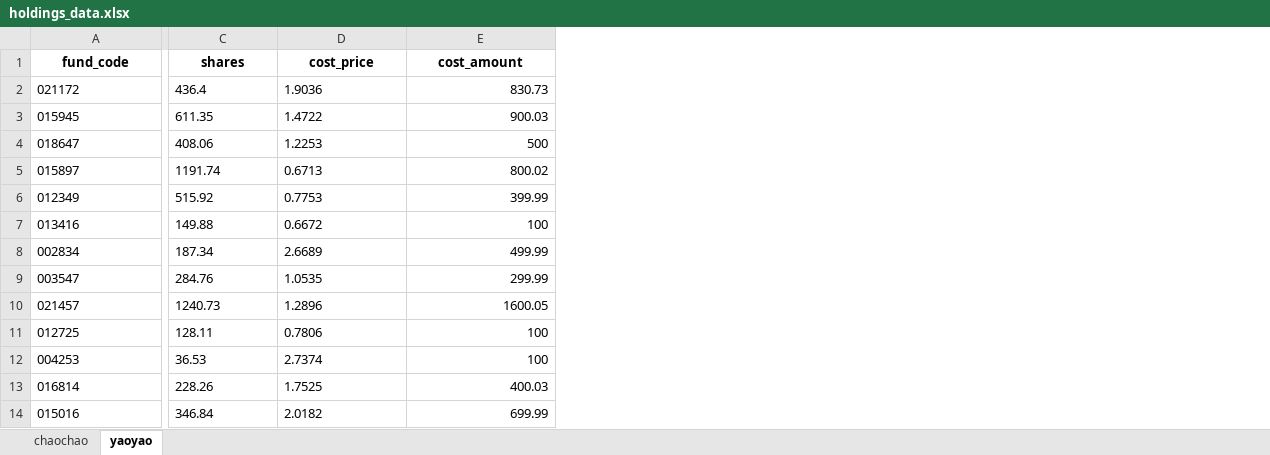
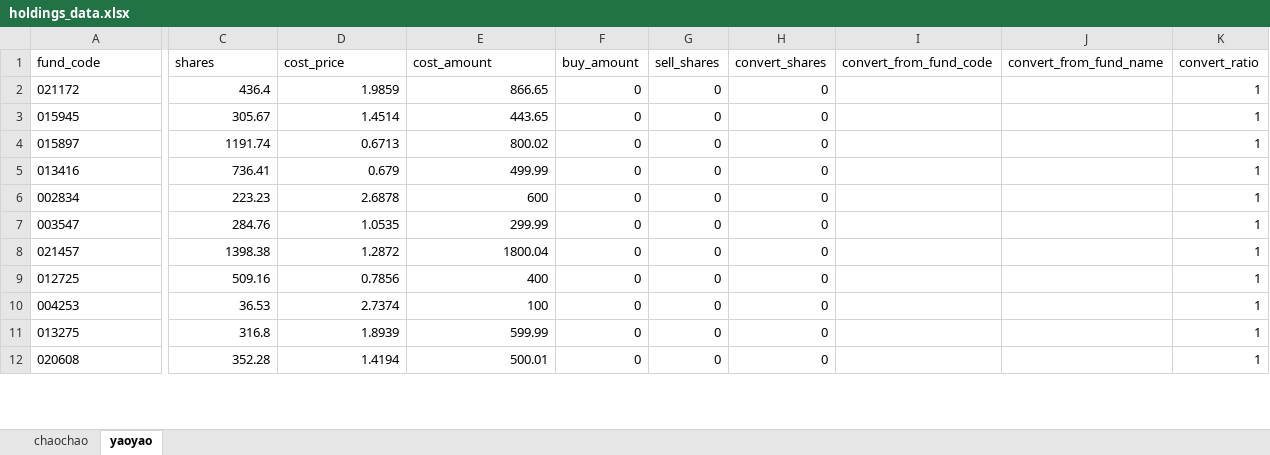
Before and after one commit to SevenKale/fund-report, an Excel workbook: holdings_data.xlsx, sheet yaoyao, drawn as a sheet; only a part is shown, gaps mark what is left out; values as stored, in another font and other column widths than the file's, no borders; removed rows and columns are numbered as before the commit, all else as after; rows hold the shown columns only; the diff covers the shown part only; the diff names each change by its address in the sheet, - before the commit and + after, or states it on an @@ line.

```diff
--- a/holdings_data.xlsx (sheet yaoyao)
+++ b/holdings_data.xlsx (sheet yaoyao)
+column F (buy_amount), rows 2-10: all 0
+column G (sell_shares), rows 2-10: all 0
+column H (convert_shares), rows 2-10: all 0
+column I (convert_from_fund_code), empty
+column J (convert_from_fund_name), empty
+column K (convert_ratio), rows 2-10: all 1
@@ A1:E1 bold: on → off, alignment: center → left @@
-C2:D3 alignment: left
+C2:D3 alignment: right
-D2 (cost_price): 1.9036
+D2 (cost_price): 1.9859
-E2 (cost_amount): 830.73
+E2 (cost_amount): 866.65
-C3 (shares): 611.35
+C3 (shares): 305.67
-D3 (cost_price): 1.4722
+D3 (cost_price): 1.4514
-E3 (cost_amount): 900.03
+E3 (cost_amount): 443.65
-row 4: 018647 | 408.06 | 1.2253 | 500
-C4:D4 alignment: left
+C4:D4 alignment: right
-row 6: 012349 | 515.92 | 0.7753 | 399.99
-C5 (shares): 149.88
+C5 (shares): 736.41
-C5:D10 alignment: left
+C5:D10 alignment: right
-D5 (cost_price): 0.6672
+D5 (cost_price): 0.679
-E5 (cost_amount): 100
+E5 (cost_amount): 499.99
-C6 (shares): 187.34
+C6 (shares): 223.23
-D6 (cost_price): 2.6689
+D6 (cost_price): 2.6878
-E6 (cost_amount): 499.99
+E6 (cost_amount): 600
-C8 (shares): 1240.73
+C8 (shares): 1398.38
-D8 (cost_price): 1.2896
+D8 (cost_price): 1.2872
-E8 (cost_amount): 1600.05
+E8 (cost_amount): 1800.04
-C9 (shares): 128.11
+C9 (shares): 509.16
-D9 (cost_price): 0.7806
+D9 (cost_price): 0.7856
-E9 (cost_amount): 100
+E9 (cost_amount): 400
-row 13: 016814 | 228.26 | 1.7525 | 400.03
-row 14: 015016 | 346.84 | 2.0182 | 699.99
+row 11: 013275 | 316.8 | 1.8939 | 599.99 | 0 | 0 | 0 |  |  | 1
+row 12: 020608 | 352.28 | 1.4194 | 500.01 | 0 | 0 | 0 |  |  | 1
```
Also changed, not shown: 4 added rows, 3 edited cells and cell formats elsewhere in this sheet, sheet chaochao, formulas that keep their value, 1 other file.
